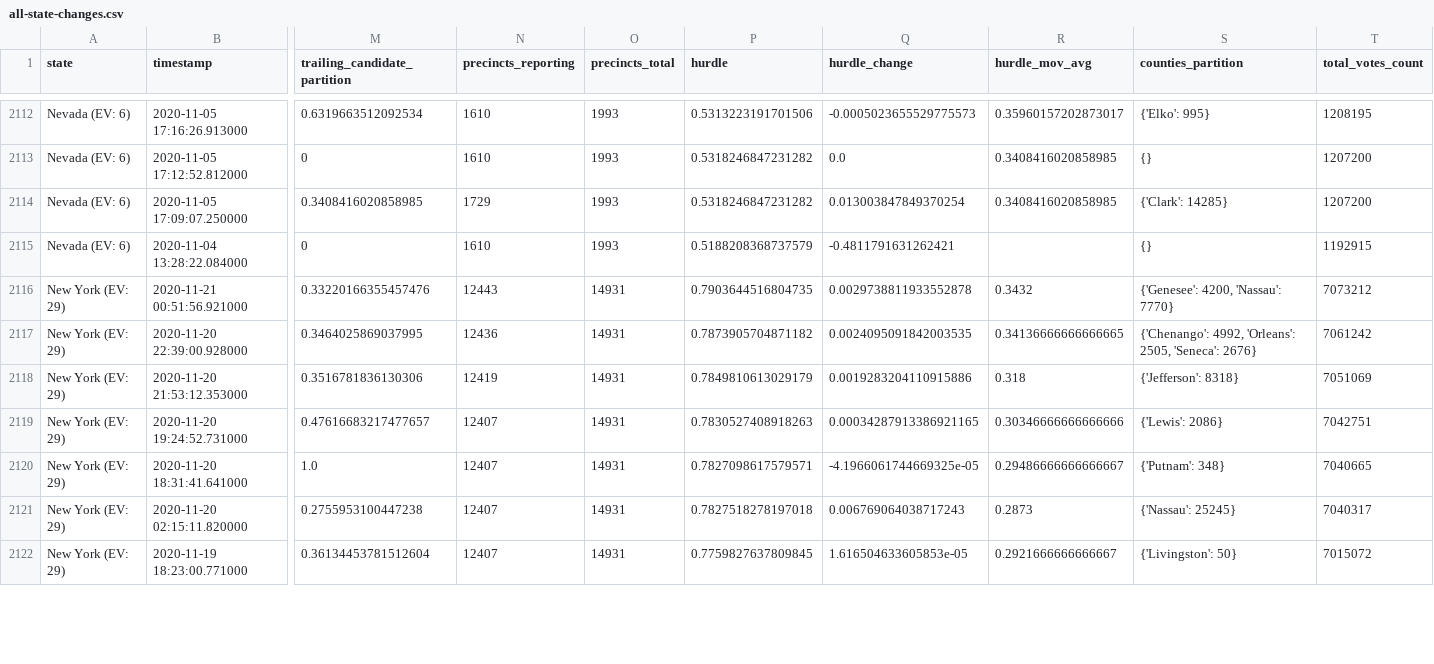
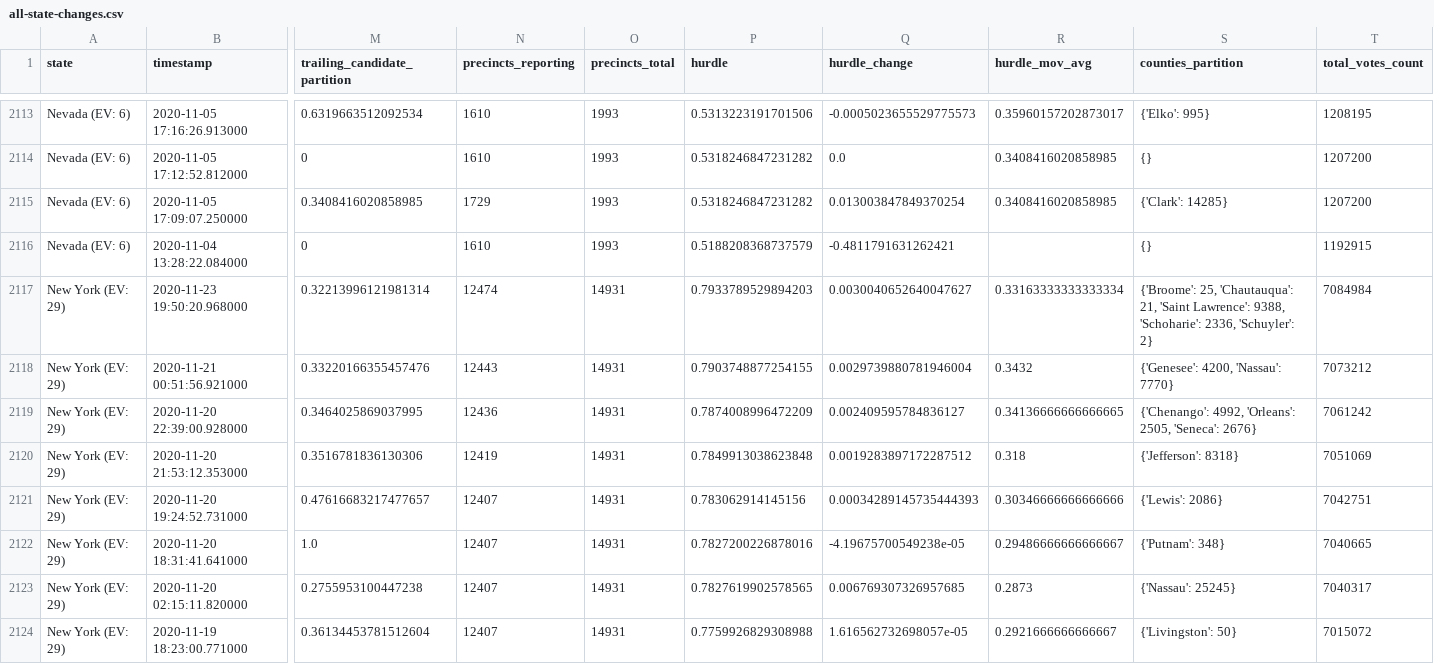
Before and after one commit to ThinkBIG-Company/nyt-2020-election-scraper, a CSV file: all-state-changes.csv, drawn as a sheet; only a part is shown, gaps mark what is left out; addresses are those after the commit; rows hold the shown columns only; the diff covers the shown part only; the diff names each change by its address in the sheet, - before the commit and + after, or states it on an @@ line.

```diff
--- a/all-state-changes.csv
+++ b/all-state-changes.csv
+row 2117: New York (EV: 29) | 2020-11-23 19:50:20.968000 | 0.32213996121981314 | 12474 | 14931 | 0.7933789529894203 | 0.0030040652640047627 | 0.33163333333333334 | {'Broome': 25, 'Chautauqua': 21, 'Saint Lawrence': 9388, 'Schoharie': 2336, 'Schuyler': 2} | 7084984
-P2118 (hurdle): 0.7903644516804735
+P2118 (hurdle): 0.7903748877254155
-Q2118 (hurdle_change): 0.0029738811933552878
+Q2118 (hurdle_change): 0.0029739880781946004
-P2119 (hurdle): 0.7873905704871182
+P2119 (hurdle): 0.7874008996472209
-Q2119 (hurdle_change): 0.0024095091842003535
+Q2119 (hurdle_change): 0.002409595784836127
-P2120 (hurdle): 0.7849810613029179
+P2120 (hurdle): 0.7849913038623848
-Q2120 (hurdle_change): 0.0019283204110915886
+Q2120 (hurdle_change): 0.0019283897172287512
-P2121 (hurdle): 0.7830527408918263
+P2121 (hurdle): 0.783062914145156
-Q2121 (hurdle_change): 0.00034287913386921165
+Q2121 (hurdle_change): 0.00034289145735444393
-P2122 (hurdle): 0.7827098617579571
+P2122 (hurdle): 0.7827200226878016
-Q2122 (hurdle_change): -4.1966061744669325e-05
+Q2122 (hurdle_change): -4.19675700549238e-05
-P2123 (hurdle): 0.7827518278197018
+P2123 (hurdle): 0.7827619902578565
-Q2123 (hurdle_change): 0.006769064038717243
+Q2123 (hurdle_change): 0.006769307326957685
-P2124 (hurdle): 0.7759827637809845
+P2124 (hurdle): 0.7759926829308988
-Q2124 (hurdle_change): 1.616504633605853e-05
+Q2124 (hurdle_change): 1.616562732698057e-05
```
Also changed, not shown: 1 added row and 104 edited cells elsewhere in this file, 6 other files.
